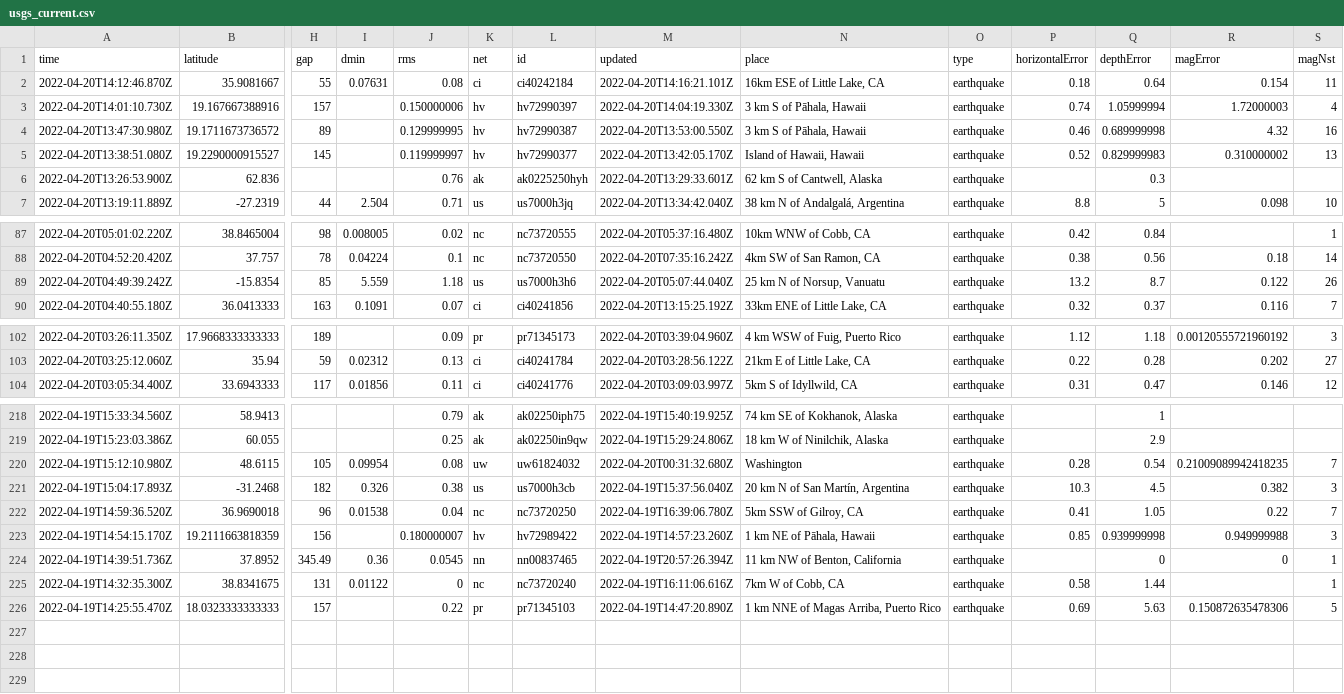
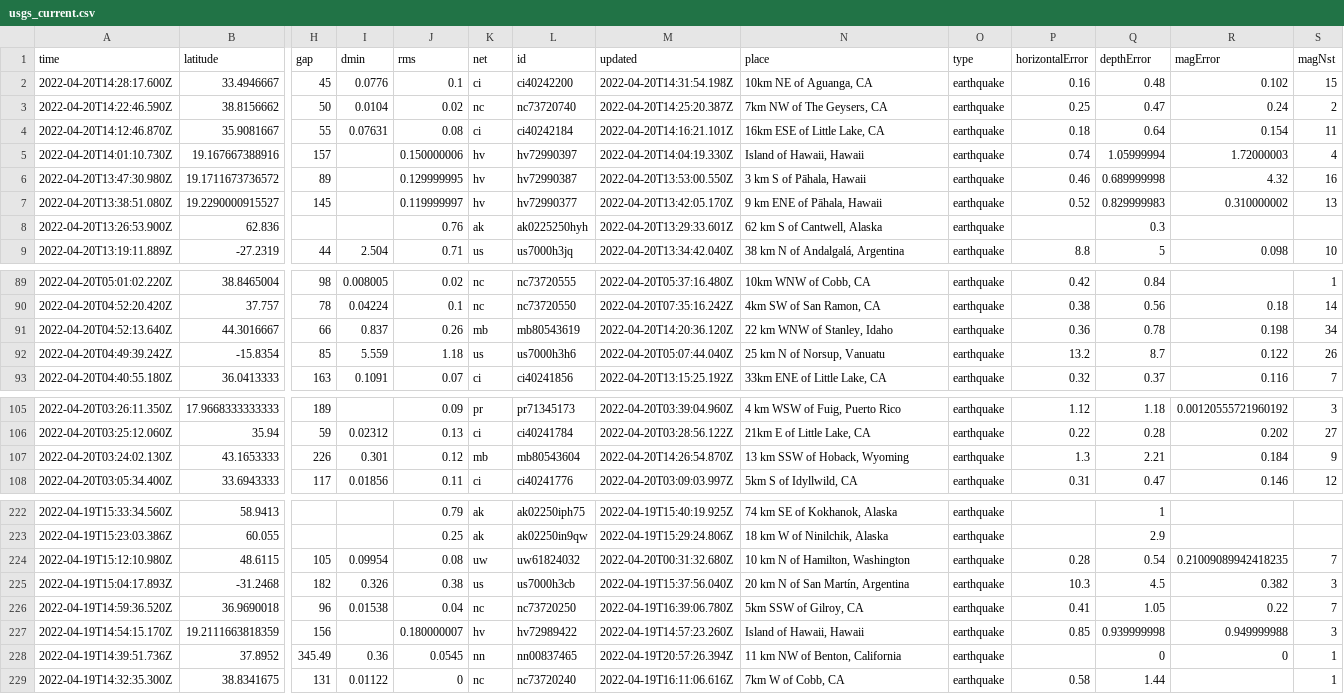
Before and after one commit to layurs/nicar22-githubaction, a CSV file: usgs_current.csv, drawn as a sheet; only a part is shown, gaps mark what is left out; removed rows and columns are numbered as before the commit, all else as after; rows hold the shown columns only; the diff covers the shown part only; the diff names each change by its address in the sheet, - before the commit and + after, or states it on an @@ line.

```diff
--- a/usgs_current.csv
+++ b/usgs_current.csv
+row 2: 2022-04-20T14:28:17.600Z | 33.4946667 | 45 | 0.0776 | 0.1 | ci | ci40242200 | 2022-04-20T14:31:54.198Z | 10km NE of Aguanga, CA | earthquake | 0.16 | 0.48 | 0.102 | 15
+row 3: 2022-04-20T14:22:46.590Z | 38.8156662 | 50 | 0.0104 | 0.02 | nc | nc73720740 | 2022-04-20T14:25:20.387Z | 7km NW of The Geysers, CA | earthquake | 0.25 | 0.47 | 0.24 | 2
-N5 (place): 3 km S of Pāhala, Hawaii
+N5 (place): Island of Hawaii, Hawaii
-N7 (place): Island of Hawaii, Hawaii
+N7 (place): 9 km ENE of Pāhala, Hawaii
+row 91: 2022-04-20T04:52:13.640Z | 44.3016667 | 66 | 0.837 | 0.26 | mb | mb80543619 | 2022-04-20T14:20:36.120Z | 22 km WNW of Stanley, Idaho | earthquake | 0.36 | 0.78 | 0.198 | 34
+row 107: 2022-04-20T03:24:02.130Z | 43.1653333 | 226 | 0.301 | 0.12 | mb | mb80543604 | 2022-04-20T14:26:54.870Z | 13 km SSW of Hoback, Wyoming | earthquake | 1.3 | 2.21 | 0.184 | 9
-N224 (place): Washington
+N224 (place): 10 km N of Hamilton, Washington
-N227 (place): 1 km NE of Pāhala, Hawaii
+N227 (place): Island of Hawaii, Hawaii
-row 226: 2022-04-19T14:25:55.470Z | 18.0323333333333 | 157 |  | 0.22 | pr | pr71345103 | 2022-04-19T14:47:20.890Z | 1 km NNE of Magas Arriba, Puerto Rico | earthquake | 0.69 | 5.63 | 0.150872635478306 | 5
```
Also changed, not shown: 11 edited cells elsewhere in this file, 1 other file.
